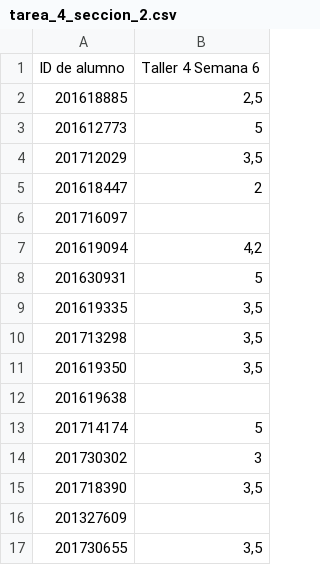
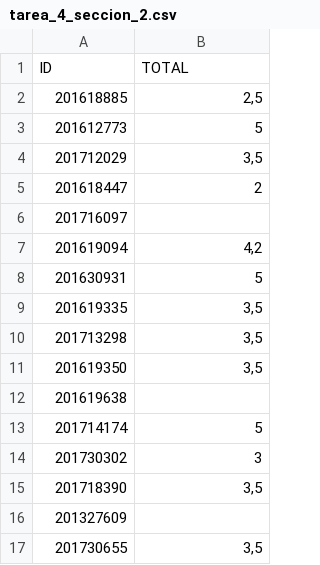
Before and after one commit to ComputoCienciasUniandes/HerramientasComputacionales, a CSV file: Grades/2018-10/tarea_4_seccion_2.csv, drawn as a sheet.

Commit message:
Update tarea_4_seccion_2.csv

```diff
--- a/Grades/2018-10/tarea_4_seccion_2.csv
+++ b/Grades/2018-10/tarea_4_seccion_2.csv
@@ -1,2 +1,2 @@
-ID de alumno,Taller 4 Semana 6
+ID,TOTAL
 201618885,"2,5"
```
